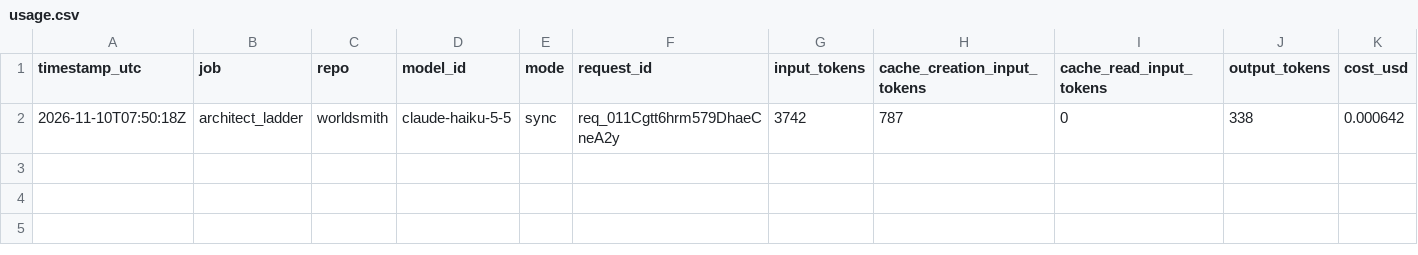
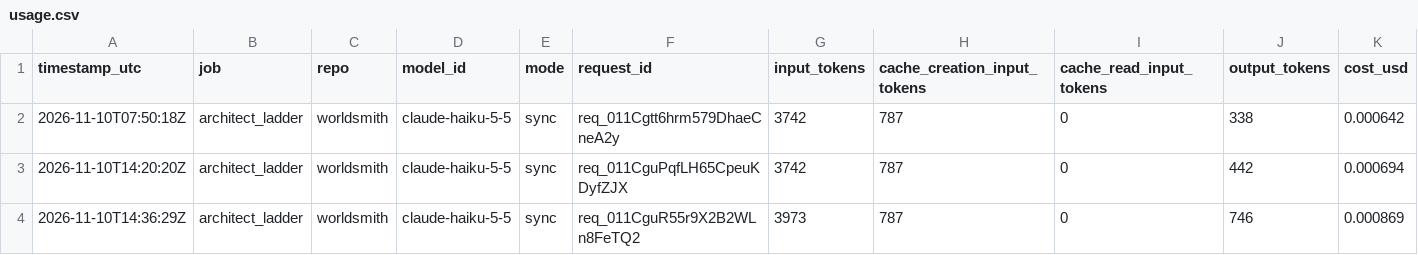
Before and after one commit to JehanzebAli11/worldsmith, a CSV file: results/usage.csv, drawn as a sheet; only a part is shown; rows hold the shown columns only; the diff names each change by its address in the sheet, - before the commit and + after, or states it on an @@ line.

```diff
--- a/results/usage.csv
+++ b/results/usage.csv
+row 3: 2026-11-10T14:20:20Z | architect_ladder | worldsmith | claude-haiku-5-5 | sync | req_011CguPqfLH65CpeuKDyfZJX | 3742 | 787 | 0 | 442 | 0.000694
+row 4: 2026-11-10T14:36:29Z | architect_ladder | worldsmith | claude-haiku-5-5 | sync | req_011CguR55r9X2B2WLn8FeTQ2 | 3973 | 787 | 0 | 746 | 0.000869
```
